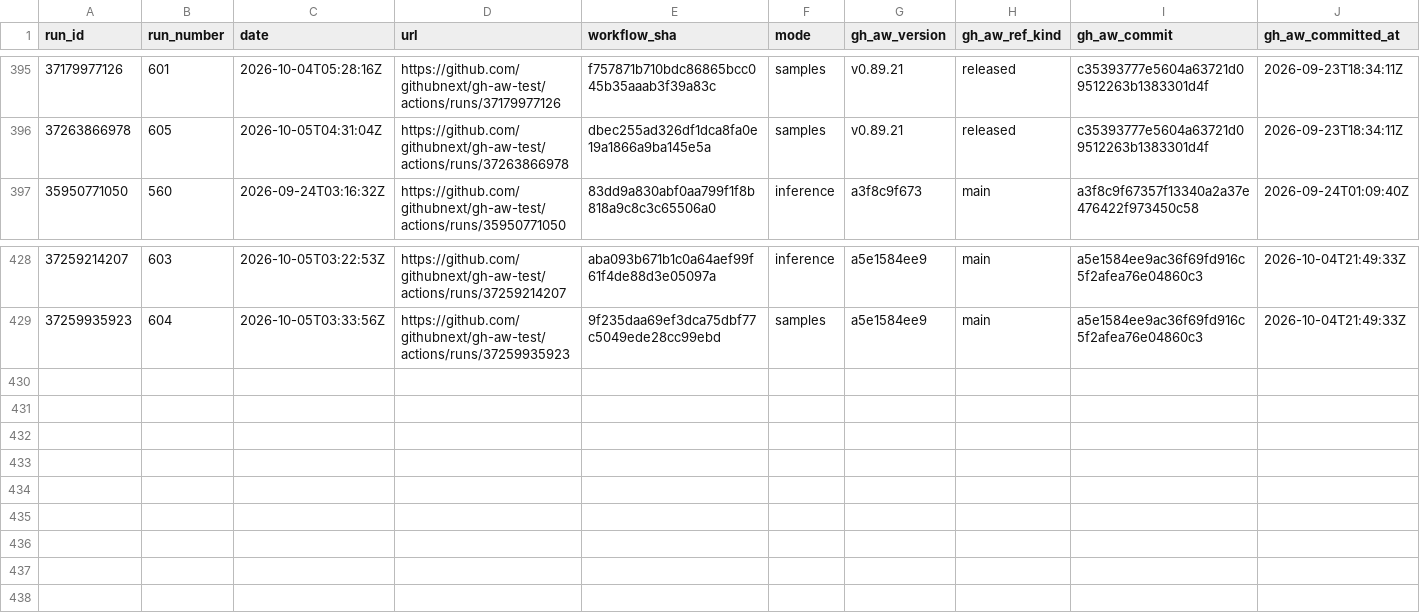
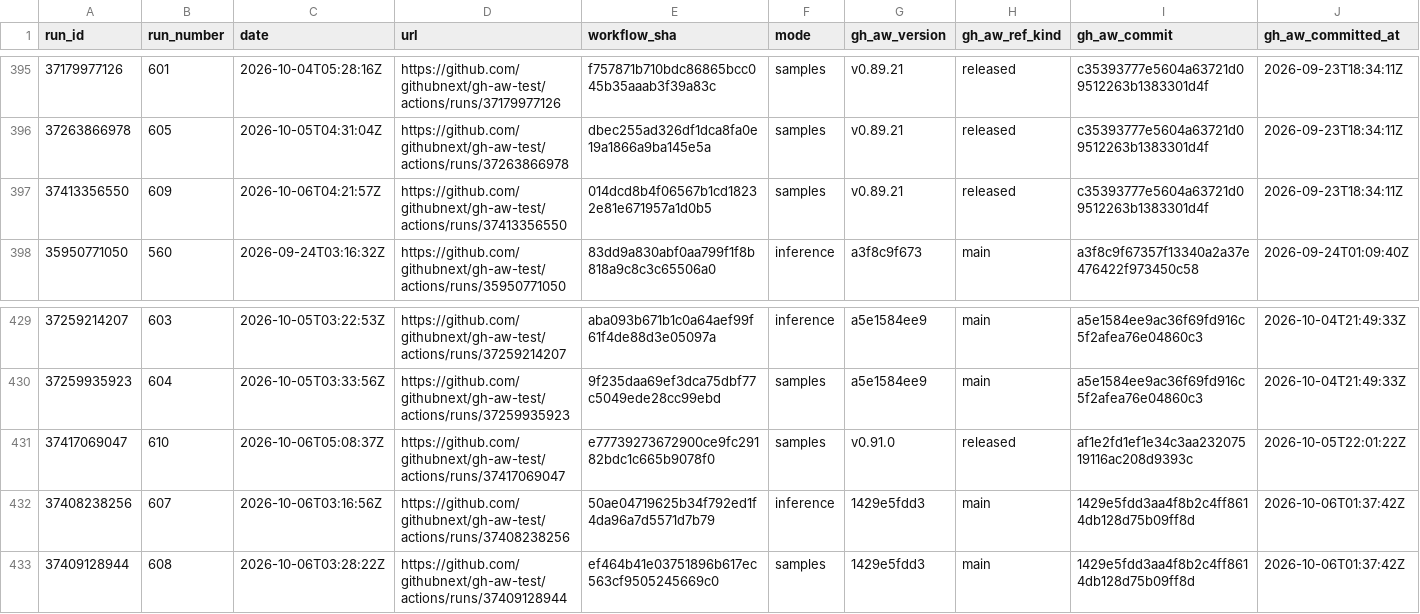
Before and after one commit to githubnext/gh-aw-test, a CSV file: workflow-history-report/runs.csv, drawn as a sheet; only a part is shown, gaps mark what is left out; rows hold the shown columns only; the diff names each change by its address in the sheet, - before the commit and + after, or states it on an @@ line.

```diff
--- a/workflow-history-report/runs.csv
+++ b/workflow-history-report/runs.csv
+row 397: 37413356550 | 609 | 2026-10-06T04:21:57Z | https://github.com/githubnext/gh-aw-test/actions/runs/37413356550 | 014dcd8b4f06567b1cd18232e81e671957a1d0b5 | samples | v0.89.21 | released | c35393777e5604a63721d09512263b1383301d4f | 2026-09-23T18:34:11Z
+row 431: 37417069047 | 610 | 2026-10-06T05:08:37Z | https://github.com/githubnext/gh-aw-test/actions/runs/37417069047 | e77739273672900ce9fc29182bdc1c665b9078f0 | samples | v0.91.0 | released | af1e2fd1ef1e34c3aa23207519116ac208d9393c | 2026-10-05T22:01:22Z
+row 432: 37408238256 | 607 | 2026-10-06T03:16:56Z | https://github.com/githubnext/gh-aw-test/actions/runs/37408238256 | 50ae04719625b34f792ed1f4da96a7d5571d7b79 | inference | 1429e5fdd3 | main | 1429e5fdd3aa4f8b2c4ff8614db128d75b09ff8d | 2026-10-06T01:37:42Z
+row 433: 37409128944 | 608 | 2026-10-06T03:28:22Z | https://github.com/githubnext/gh-aw-test/actions/runs/37409128944 | ef464b41e03751896b617ec563cf9505245669c0 | samples | 1429e5fdd3 | main | 1429e5fdd3aa4f8b2c4ff8614db128d75b09ff8d | 2026-10-06T01:37:42Z
```
Also changed, not shown: 20 other files.
